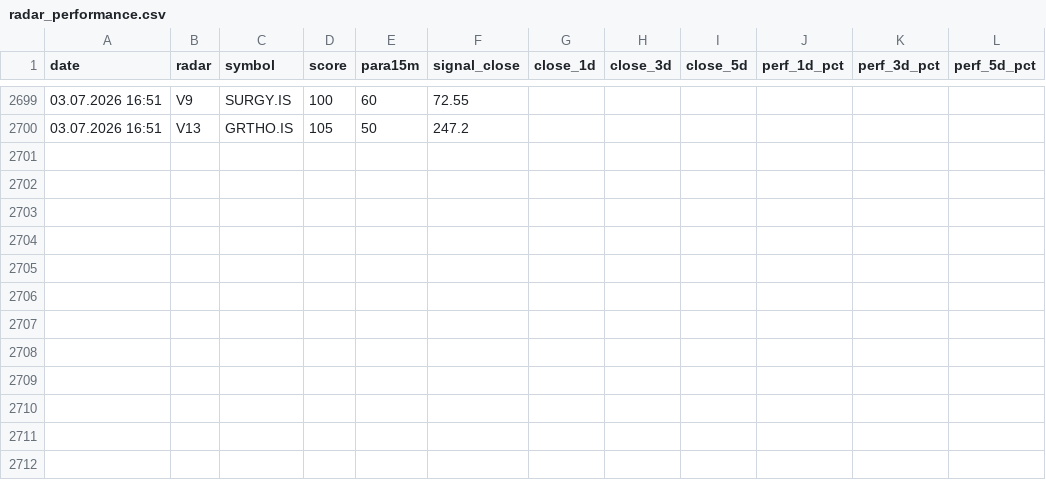
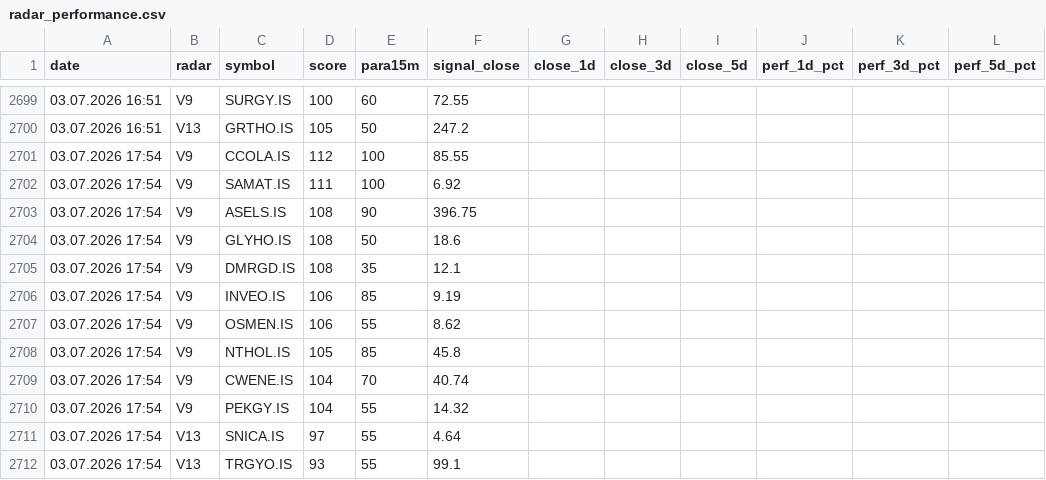
Before and after one commit to gokhan-bist-radar/gokhan-bist-radar, a CSV file: radar_performance.csv, drawn as a sheet; only a part is shown, gaps mark what is left out.

```diff
--- a/radar_performance.csv
+++ b/radar_performance.csv
@@ -2700 +2700,13 @@ date,radar,symbol,score,para15m,signal_close,close_1d,close_3d,close_5d,perf_1d_
 03.07.2026 16:51,V13,GRTHO.IS,105,50,247.2,,,,,,
+03.07.2026 17:54,V9,CCOLA.IS,112,100,85.55,,,,,,
+03.07.2026 17:54,V9,SAMAT.IS,111,100,6.92,,,,,,
+03.07.2026 17:54,V9,ASELS.IS,108,90,396.75,,,,,,
+03.07.2026 17:54,V9,GLYHO.IS,108,50,18.6,,,,,,
+03.07.2026 17:54,V9,DMRGD.IS,108,35,12.1,,,,,,
+03.07.2026 17:54,V9,INVEO.IS,106,85,9.19,,,,,,
+03.07.2026 17:54,V9,OSMEN.IS,106,55,8.62,,,,,,
+03.07.2026 17:54,V9,NTHOL.IS,105,85,45.8,,,,,,
+03.07.2026 17:54,V9,CWENE.IS,104,70,40.74,,,,,,
+03.07.2026 17:54,V9,PEKGY.IS,104,55,14.32,,,,,,
+03.07.2026 17:54,V13,SNICA.IS,97,55,4.64,,,,,,
+03.07.2026 17:54,V13,TRGYO.IS,93,55,99.1,,,,,,
```
Also changed, not shown: radar_memory.csv, radar_signals.csv.
